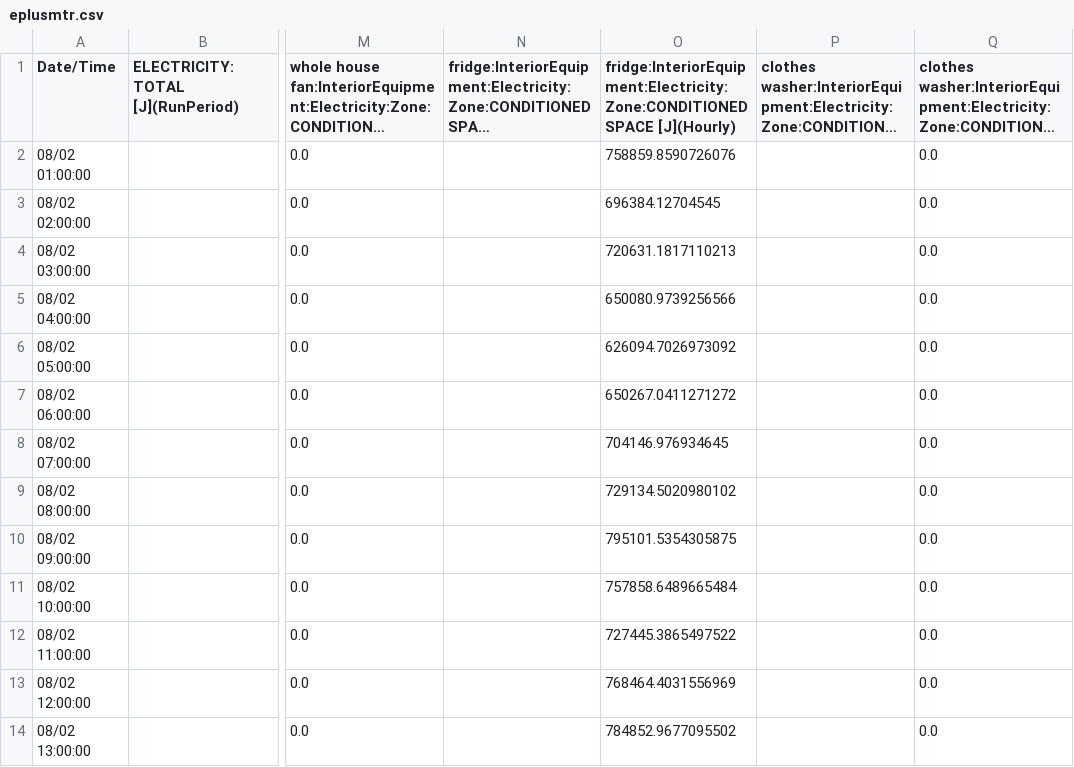
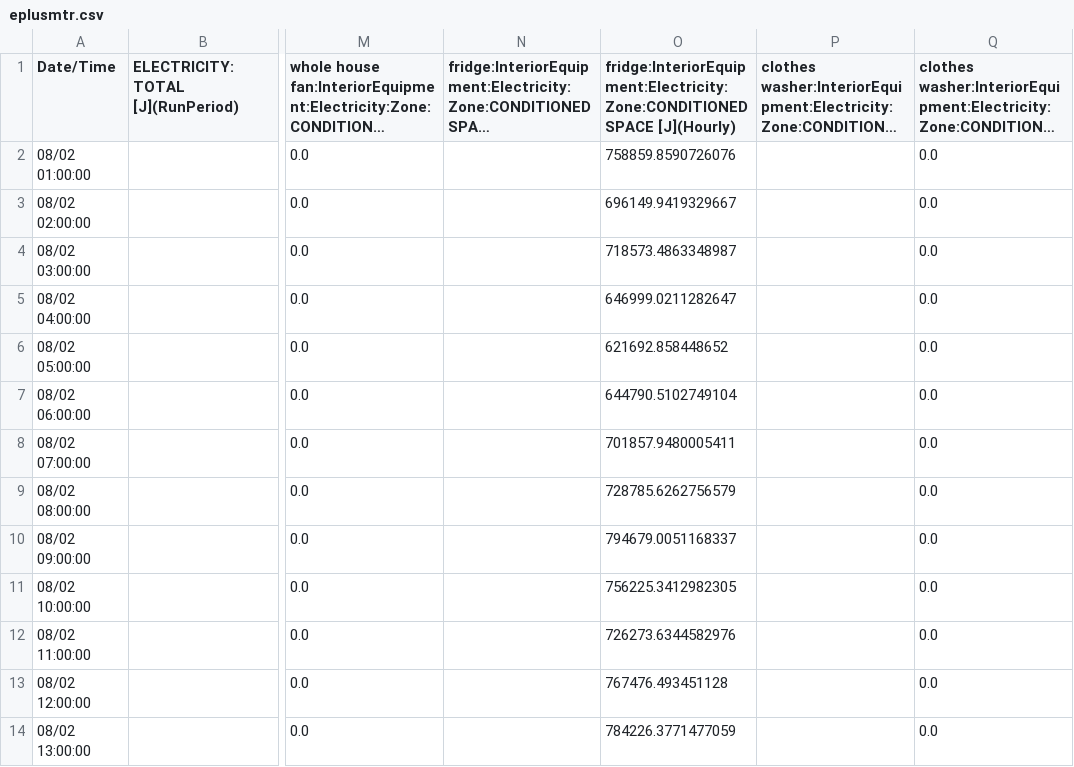
Before and after one commit to rchintala13/building-rom-automation, a CSV file: data/processed/mpc_results/Denver/58103/eplus/eplusmtr.csv, drawn as a sheet; only a part is shown, gaps mark what is left out; long unchanged cells end in …; the diff covers the shown part only; the diff names each change by its address in the sheet, - before the commit and + after, or states it on an @@ line.

```diff
--- a/data/processed/mpc_results/Denver/58103/eplus/eplusmtr.csv
+++ b/data/processed/mpc_results/Denver/58103/eplus/eplusmtr.csv
-O3: 696384.12704545
+O3: 696149.9419329667
-O4: 720631.1817110213
+O4: 718573.4863348987
-O5: 650080.9739256566
+O5: 646999.0211282647
-O6: 626094.7026973092
+O6: 621692.858448652
-O7: 650267.0411271272
+O7: 644790.5102749104
-O8: 704146.976934645
+O8: 701857.9480005411
-O9: 729134.5020980102
+O9: 728785.6262756579
-O10: 795101.5354305875
+O10: 794679.0051168337
-O11: 757858.6489665484
+O11: 756225.3412982305
-O12: 727445.3865497522
+O12: 726273.6344582976
-O13: 768464.4031556969
+O13: 767476.493451128
-O14: 784852.9677095502
+O14: 784226.3771477059
```
Also changed, not shown: 11 edited cells elsewhere in this file, data/processed/mpc_results/Denver/58103/eplus/eplusout.csv, data/processed/mpc_results/Denver/58103/eplus/eplusout_perflog.csv, 24 other files.
